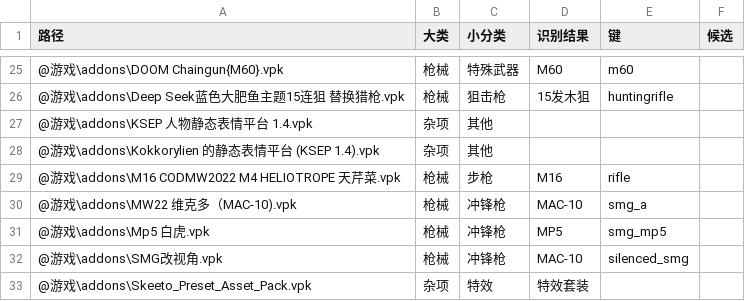
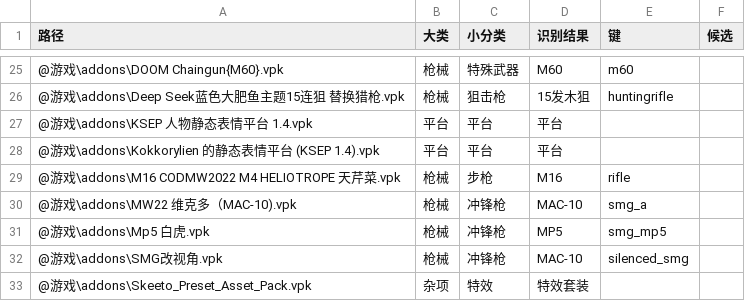
Before and after one commit to Yzy10086-l4d2/l4d2-mod-manager-local, a TSV file: docs/识别基线.tsv, drawn as a sheet; only a part is shown, gaps mark what is left out.

```diff
--- a/docs/识别基线.tsv
+++ b/docs/识别基线.tsv
@@ -26,4 +26,4 @@
 @游戏\addons\Deep Seek蓝色大肥鱼主题15连狙 替换猎枪.vpk	枪械	狙击枪	15发木狙	huntingrifle	
-@游戏\addons\KSEP 人物静态表情平台 1.4.vpk	杂项	其他			
-@游戏\addons\Kokkorylien 的静态表情平台 (KSEP 1.4).vpk	杂项	其他			
+@游戏\addons\KSEP 人物静态表情平台 1.4.vpk	平台	平台	平台		
+@游戏\addons\Kokkorylien 的静态表情平台 (KSEP 1.4).vpk	平台	平台	平台		
 @游戏\addons\M16 CODMW2022 M4 HELIOTROPE 天芹菜.vpk	枪械	步枪	M16	rifle	
```
Also changed, not shown: 5 other files.
